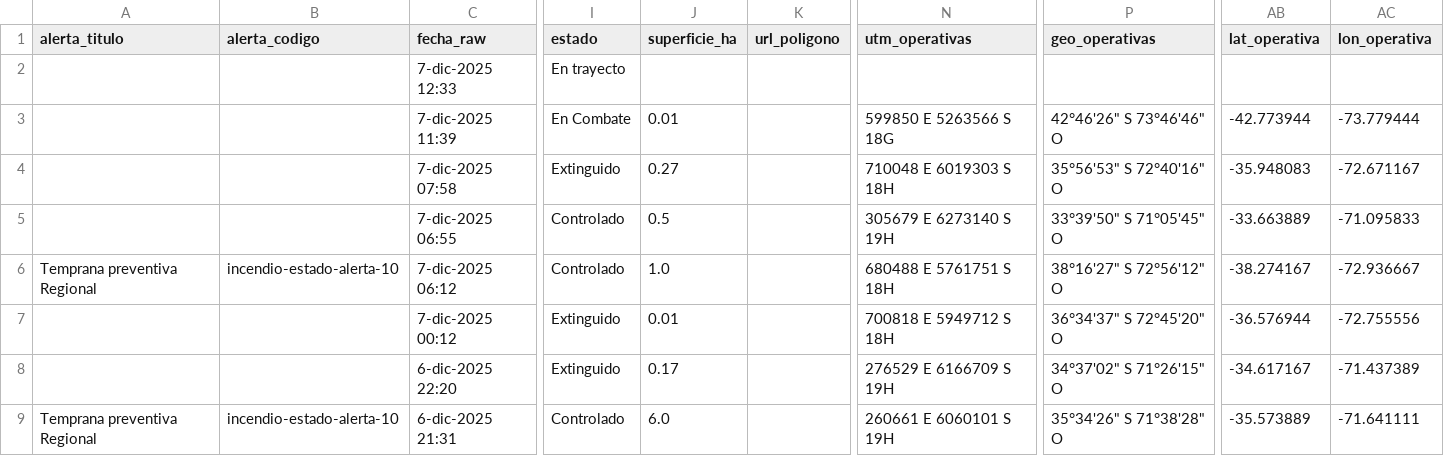
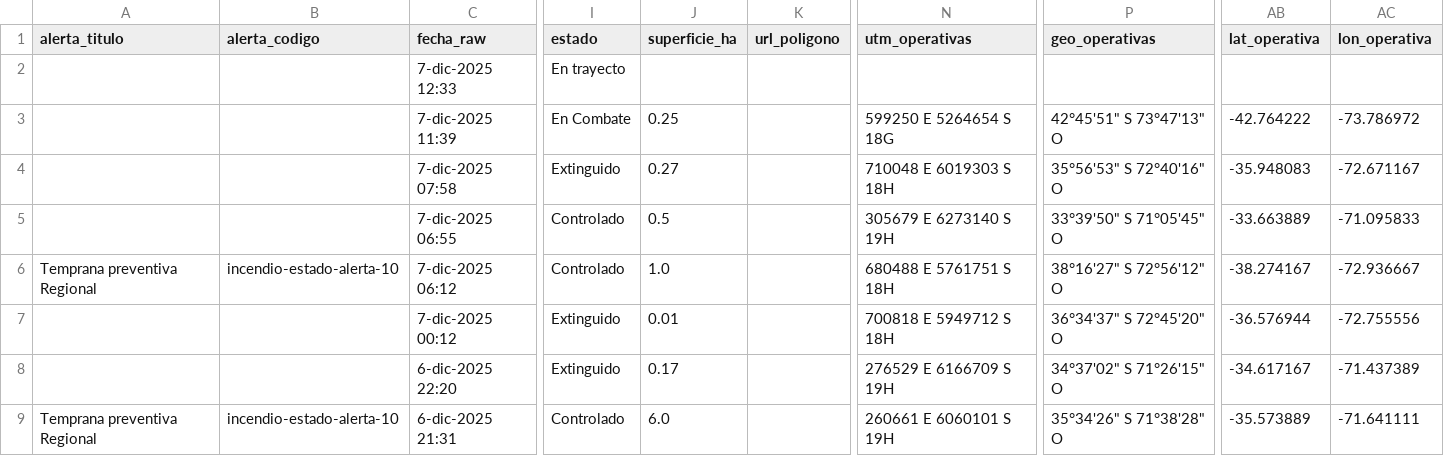
Before and after one commit to FranSENAPRED/sidco-incendios-scraper, a CSV file: incendios_vigentes_sidco_enriquecido.csv, drawn as a sheet; only a part is shown, gaps mark what is left out; the diff names each change by its address in the sheet, - before the commit and + after, or states it on an @@ line.

Commit message:
Actualizar CSV SIDCO

```diff
--- a/incendios_vigentes_sidco_enriquecido.csv
+++ b/incendios_vigentes_sidco_enriquecido.csv
-J3 (superficie_ha): 0.01
+J3 (superficie_ha): 0.25
-N3 (utm_operativas): 599850 E 5263566 S 18G
+N3 (utm_operativas): 599250 E 5264654 S 18G
-P3 (geo_operativas): 42°46'26" S 73°46'46" O
+P3 (geo_operativas): 42°45'51" S 73°47'13" O
-AB3 (lat_operativa): -42.773944
+AB3 (lat_operativa): -42.764222
-AC3 (lon_operativa): -73.779444
+AC3 (lon_operativa): -73.786972
```
